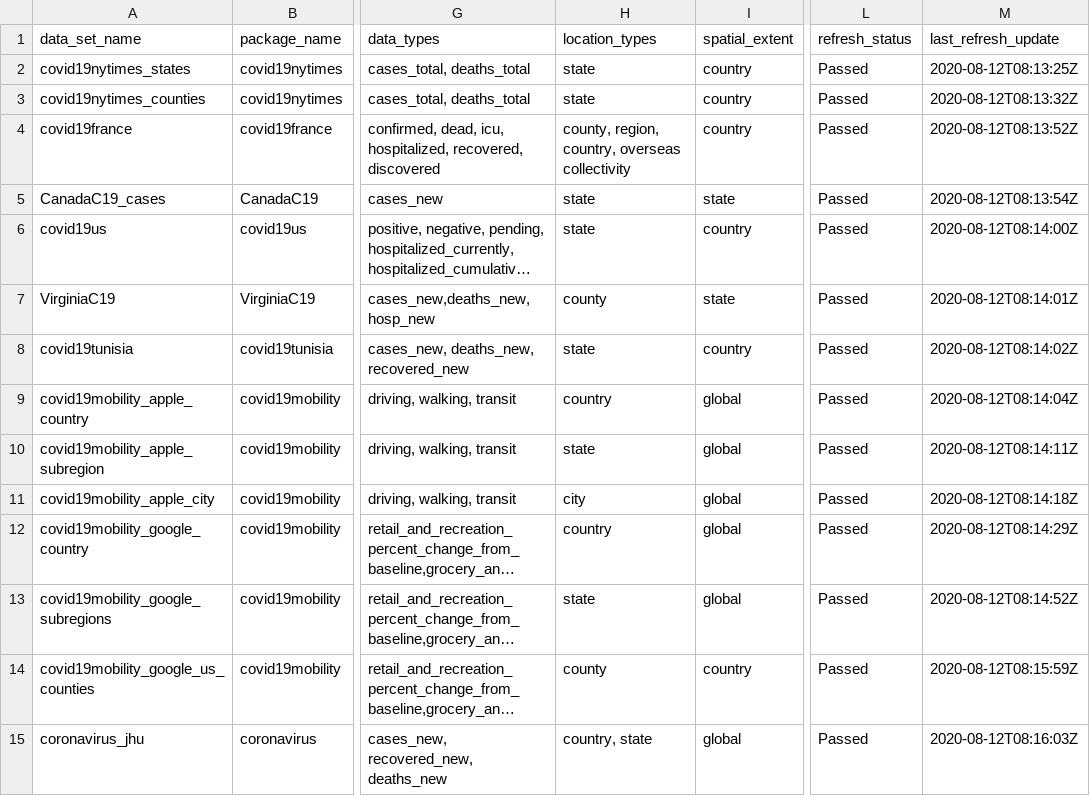
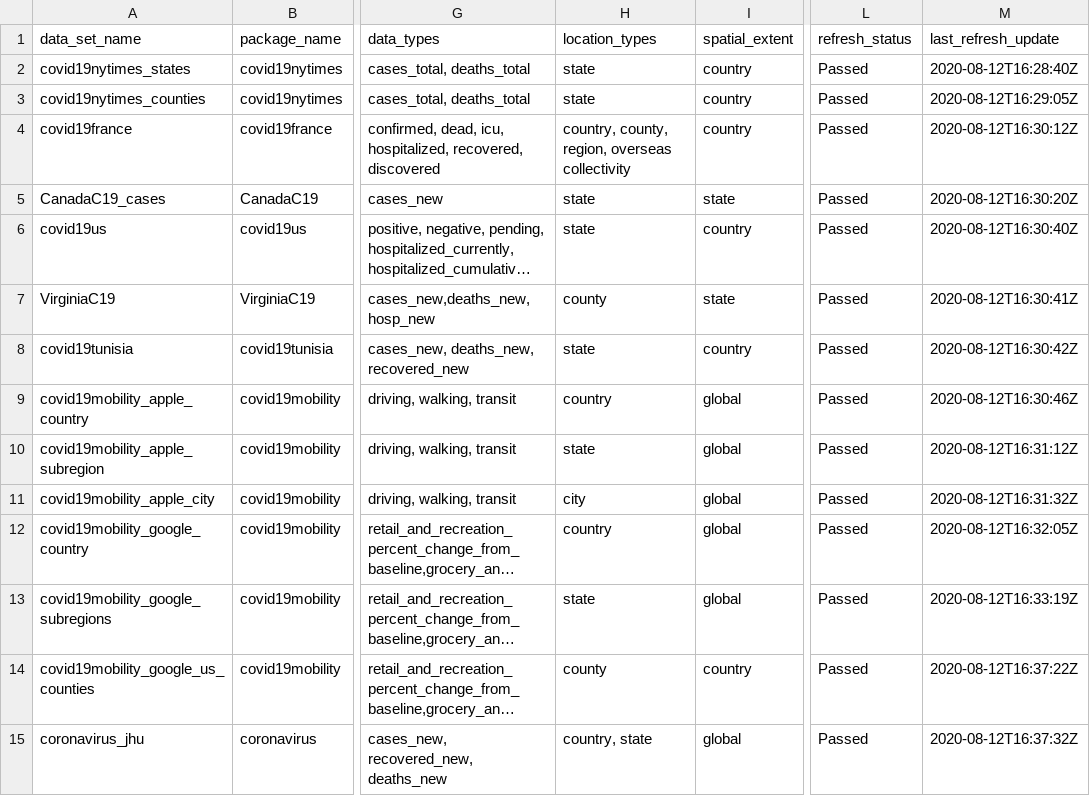
Before and after one commit to Covid19R/covid19Rdata, a CSV file: data-raw/covid19R_data_info.csv, drawn as a sheet; only a part is shown, gaps mark what is left out; long unchanged cells end in …; the diff names each change by its address in the sheet, - before the commit and + after, or states it on an @@ line.

```diff
--- a/data-raw/covid19R_data_info.csv
+++ b/data-raw/covid19R_data_info.csv
-M2 (last_refresh_update): 2020-08-12T08:13:25Z
+M2 (last_refresh_update): 2020-08-12T16:28:40Z
-M3 (last_refresh_update): 2020-08-12T08:13:32Z
+M3 (last_refresh_update): 2020-08-12T16:29:05Z
-H4 (location_types): county, region, country, overseas collectivity
+H4 (location_types): country, county, region, overseas collectivity
-M4 (last_refresh_update): 2020-08-12T08:13:52Z
+M4 (last_refresh_update): 2020-08-12T16:30:12Z
-M5 (last_refresh_update): 2020-08-12T08:13:54Z
+M5 (last_refresh_update): 2020-08-12T16:30:20Z
-M6 (last_refresh_update): 2020-08-12T08:14:00Z
+M6 (last_refresh_update): 2020-08-12T16:30:40Z
-M7 (last_refresh_update): 2020-08-12T08:14:01Z
+M7 (last_refresh_update): 2020-08-12T16:30:41Z
-M8 (last_refresh_update): 2020-08-12T08:14:02Z
+M8 (last_refresh_update): 2020-08-12T16:30:42Z
-M9 (last_refresh_update): 2020-08-12T08:14:04Z
+M9 (last_refresh_update): 2020-08-12T16:30:46Z
-M10 (last_refresh_update): 2020-08-12T08:14:11Z
+M10 (last_refresh_update): 2020-08-12T16:31:12Z
-M11 (last_refresh_update): 2020-08-12T08:14:18Z
+M11 (last_refresh_update): 2020-08-12T16:31:32Z
-M12 (last_refresh_update): 2020-08-12T08:14:29Z
+M12 (last_refresh_update): 2020-08-12T16:32:05Z
-M13 (last_refresh_update): 2020-08-12T08:14:52Z
+M13 (last_refresh_update): 2020-08-12T16:33:19Z
-M14 (last_refresh_update): 2020-08-12T08:15:59Z
+M14 (last_refresh_update): 2020-08-12T16:37:22Z
-M15 (last_refresh_update): 2020-08-12T08:16:03Z
+M15 (last_refresh_update): 2020-08-12T16:37:32Z
```
Also changed, not shown: 5 other files.
